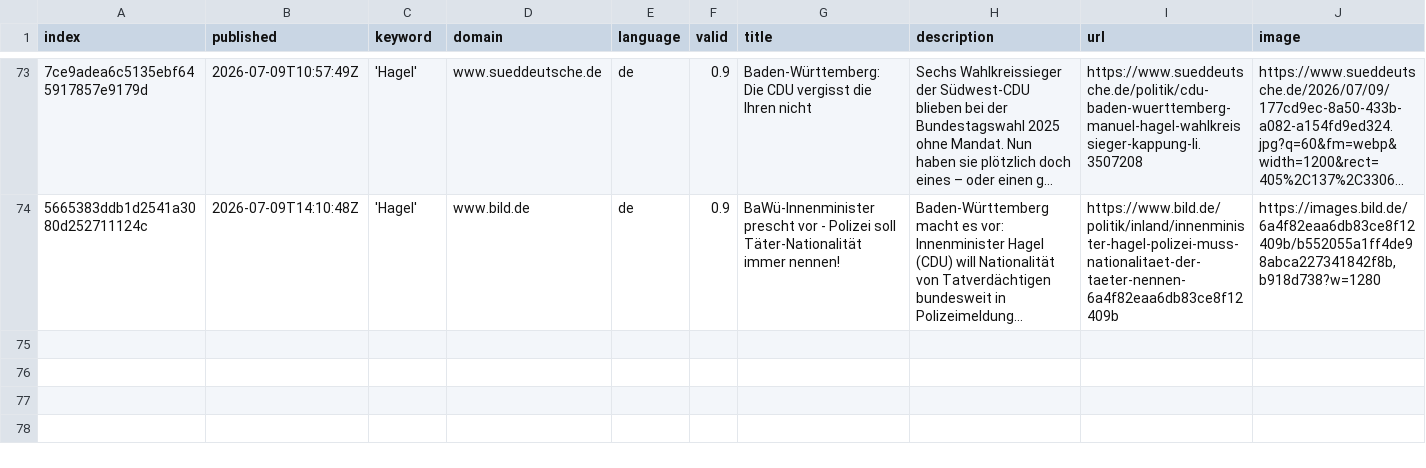
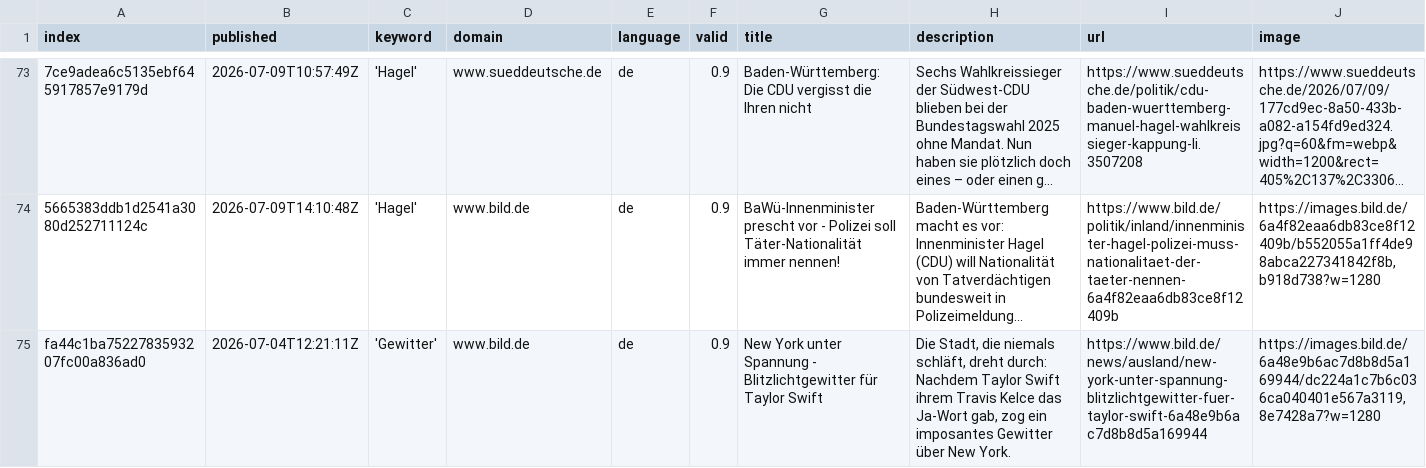
Before and after one commit to TinoH91news/ThunderstormIsComing, a CSV file: csv/news_2026_07.csv, drawn as a sheet; only a part is shown, gaps mark what is left out; long unchanged cells end in …; rows hold the shown columns only; the diff names each change by its address in the sheet, - before the commit and + after, or states it on an @@ line.

```diff
--- a/csv/news_2026_07.csv
+++ b/csv/news_2026_07.csv
+row 75: fa44c1ba7522783593207fc00a836ad0 | 2026-07-04T12:21:11Z | 'Gewitter' | www.bild.de | de | 0.9 | New York unter Spannung - Blitzlichtgewitter für Taylor Swift | Die Stadt, die niemals schläft, dreht durch: Nachdem Taylor Swift ihrem Travis Kelce das Ja-Wort gab, zog ein imposantes Gewitter über New York. | https://www.bild.de/news/ausland/new-york-unter-spannung-blitzlichtgewitter-fuer-taylor-swift-6a48e9b6ac7d8b8d5a169944 | https://images.bild.de/6a48e9b6ac7d8b8d5a169944/dc224a1c7b6c036ca040401e567a3119,8e7428a7?w=1280
```
Also changed, not shown: keywords.csv, 2 other files.
